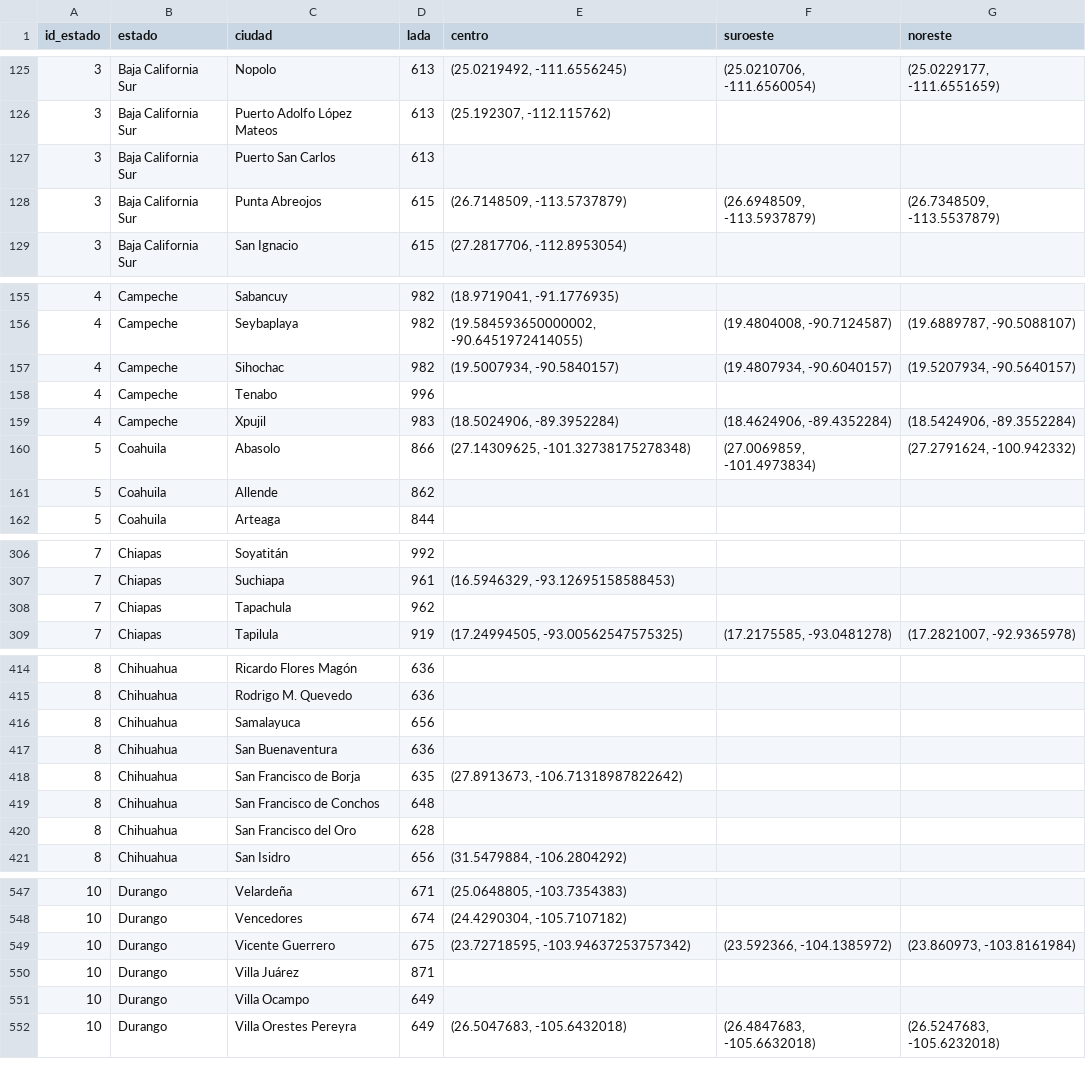
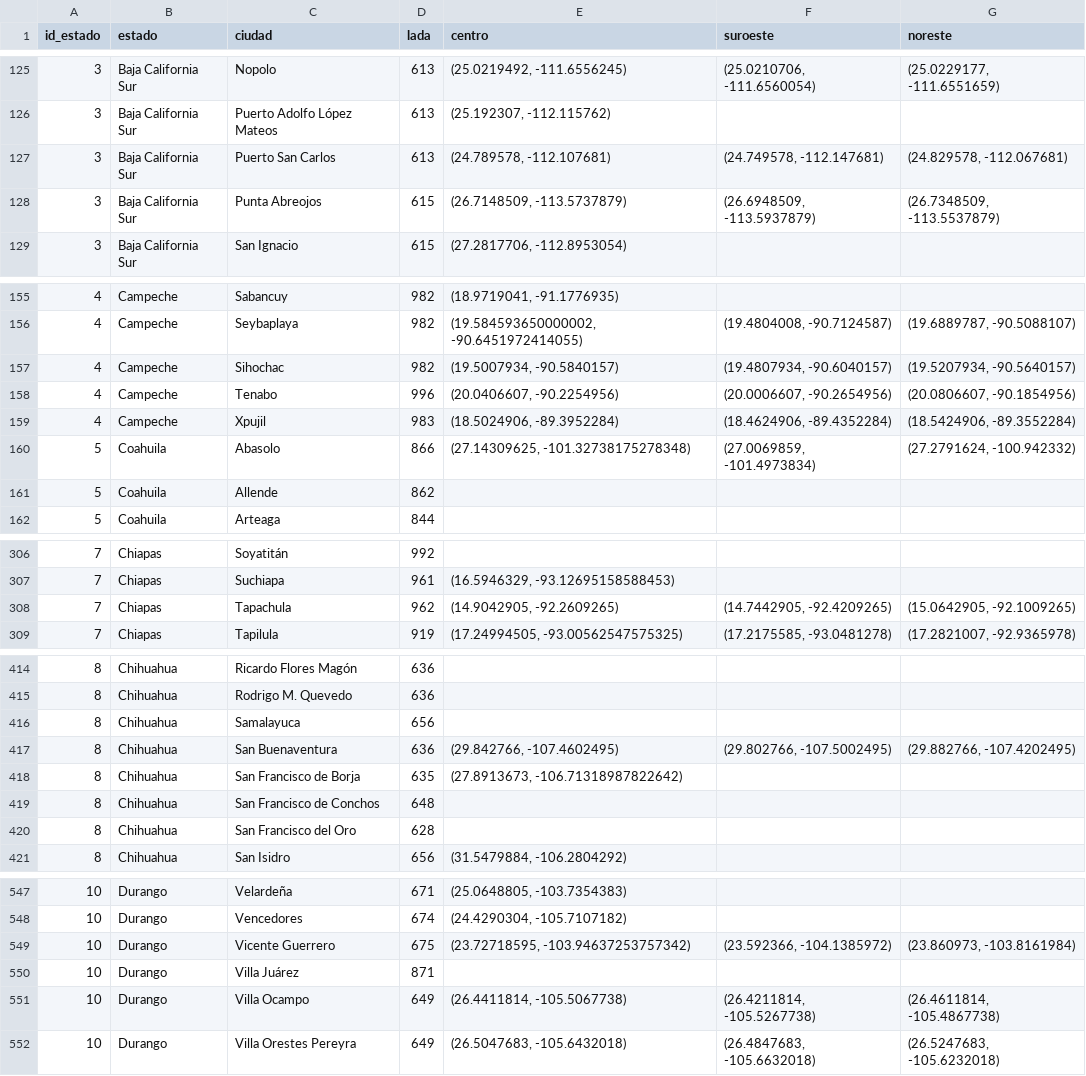
Before and after one commit to Pmz94/data-science, a CSV file: catalogos/ciudades.csv, drawn as a sheet; only a part is shown, gaps mark what is left out; the diff covers the shown part only.

```diff
--- a/catalogos/ciudades.csv
+++ b/catalogos/ciudades.csv
@@ -126,3 +126,3 @@ id_estado,estado,ciudad,lada,centro,suroeste,noreste
 3,Baja California Sur,Puerto Adolfo López Mateos,613,"(25.192307, -112.115762)",,
-3,Baja California Sur,Puerto San Carlos,613,,,
+3,Baja California Sur,Puerto San Carlos,613,"(24.789578, -112.107681)","(24.749578, -112.147681)","(24.829578, -112.067681)"
 3,Baja California Sur,Punta Abreojos,615,"(26.7148509, -113.5737879)","(26.6948509, -113.5937879)","(26.7348509, -113.5537879)"
@@ -157,3 +157,3 @@ id_estado,estado,ciudad,lada,centro,suroeste,noreste
 4,Campeche,Sihochac,982,"(19.5007934, -90.5840157)","(19.4807934, -90.6040157)","(19.5207934, -90.5640157)"
-4,Campeche,Tenabo,996,,,
+4,Campeche,Tenabo,996,"(20.0406607, -90.2254956)","(20.0006607, -90.2654956)","(20.0806607, -90.1854956)"
 4,Campeche,Xpujil,983,"(18.5024906, -89.3952284)","(18.4624906, -89.4352284)","(18.5424906, -89.3552284)"
@@ -307,3 +307,3 @@ id_estado,estado,ciudad,lada,centro,suroeste,noreste
 7,Chiapas,Suchiapa,961,"(16.5946329, -93.12695158588453)",,
-7,Chiapas,Tapachula,962,,,
+7,Chiapas,Tapachula,962,"(14.9042905, -92.2609265)","(14.7442905, -92.4209265)","(15.0642905, -92.1009265)"
 7,Chiapas,Tapilula,919,"(17.24994505, -93.00562547575325)","(17.2175585, -93.0481278)","(17.2821007, -92.9365978)"
@@ -416,3 +416,3 @@ id_estado,estado,ciudad,lada,centro,suroeste,noreste
 8,Chihuahua,Samalayuca,656,,,
-8,Chihuahua,San Buenaventura,636,,,
+8,Chihuahua,San Buenaventura,636,"(29.842766, -107.4602495)","(29.802766, -107.5002495)","(29.882766, -107.4202495)"
 8,Chihuahua,San Francisco de Borja,635,"(27.8913673, -106.71318987822642)",,
@@ -550,3 +550,3 @@ id_estado,estado,ciudad,lada,centro,suroeste,noreste
 10,Durango,Villa Juárez,871,,,
-10,Durango,Villa Ocampo,649,,,
+10,Durango,Villa Ocampo,649,"(26.4411814, -105.5067738)","(26.4211814, -105.5267738)","(26.4611814, -105.4867738)"
 10,Durango,Villa Orestes Pereyra,649,"(26.5047683, -105.6432018)","(26.4847683, -105.6632018)","(26.5247683, -105.6232018)"
```
Also changed, not shown: 87 edited cells elsewhere in this file, 2 other files.
